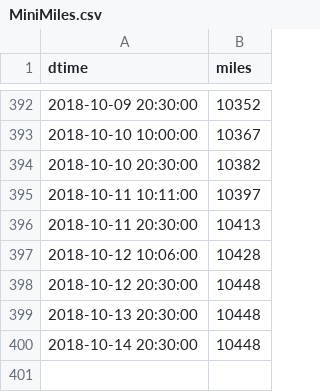
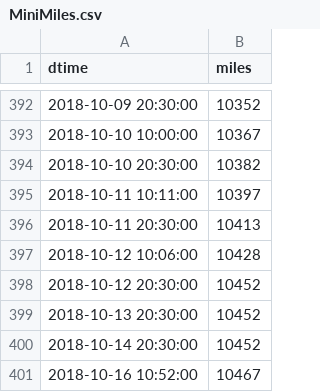
Before and after one commit to angelmanzur/MiniMiles, a CSV file: MiniMiles.csv, drawn as a sheet; only a part is shown, gaps mark what is left out.

Commit message:
updated miles

```diff
--- a/MiniMiles.csv
+++ b/MiniMiles.csv
@@ -397,4 +397,5 @@ dtime,miles
 2018-10-12 10:06:00,10428
-2018-10-12 20:30:00,10448
-2018-10-13 20:30:00,10448
-2018-10-14 20:30:00,10448
+2018-10-12 20:30:00,10452
+2018-10-13 20:30:00,10452
+2018-10-14 20:30:00,10452
+2018-10-16 10:52:00,10467
```
Also changed, not shown: GasRefills.csv, 1 other file.
